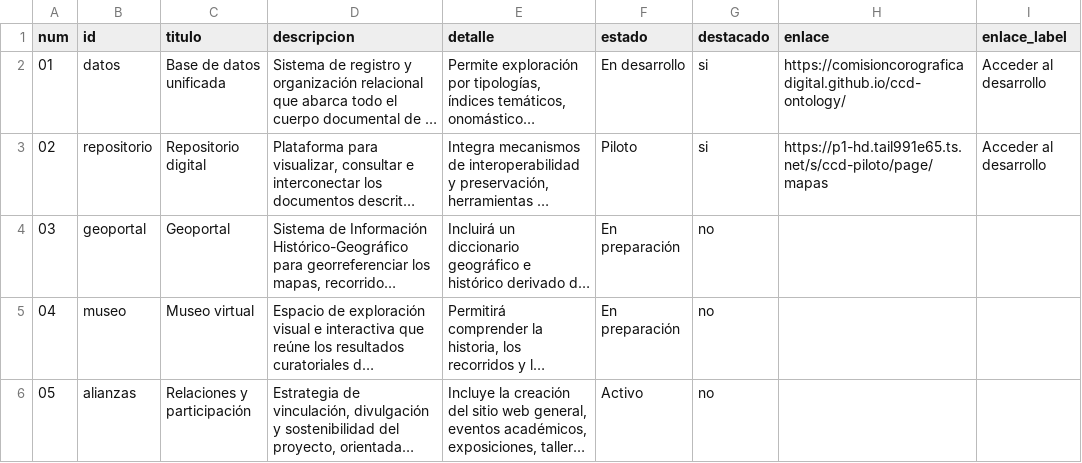
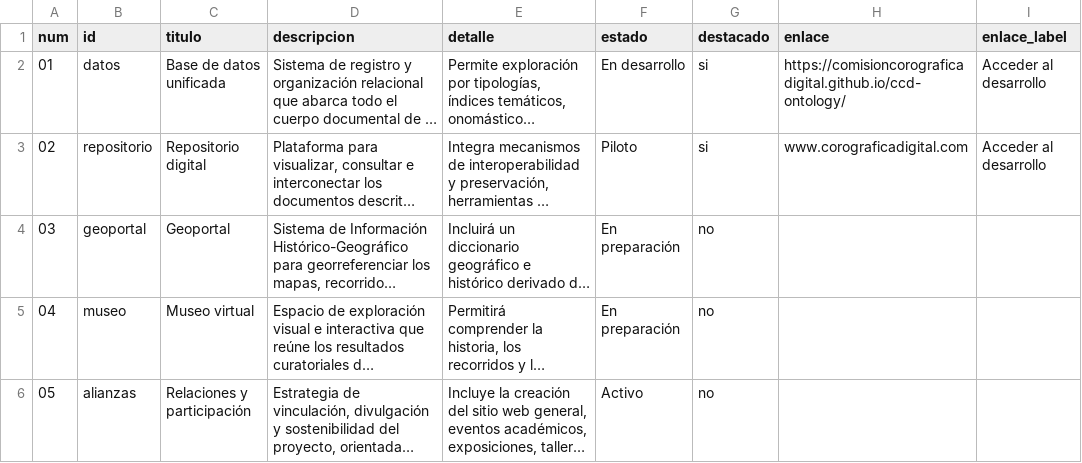
Before and after one commit to comisioncorograficadigital/comisioncorograficadigital.github.io, a CSV file: content/10_componentes.csv, drawn as a sheet; long unchanged cells end in …; the diff names each change by its address in the sheet, - before the commit and + after, or states it on an @@ line.

Commit message:
Actualiza enlaces del repositorio CCD en componentes del poryecto

```diff
--- a/content/10_componentes.csv
+++ b/content/10_componentes.csv
-H3 (enlace): https://p1-hd.tail991e65.ts.net/s/ccd-piloto/page/mapas
+H3 (enlace): www.corograficadigital.com
```
